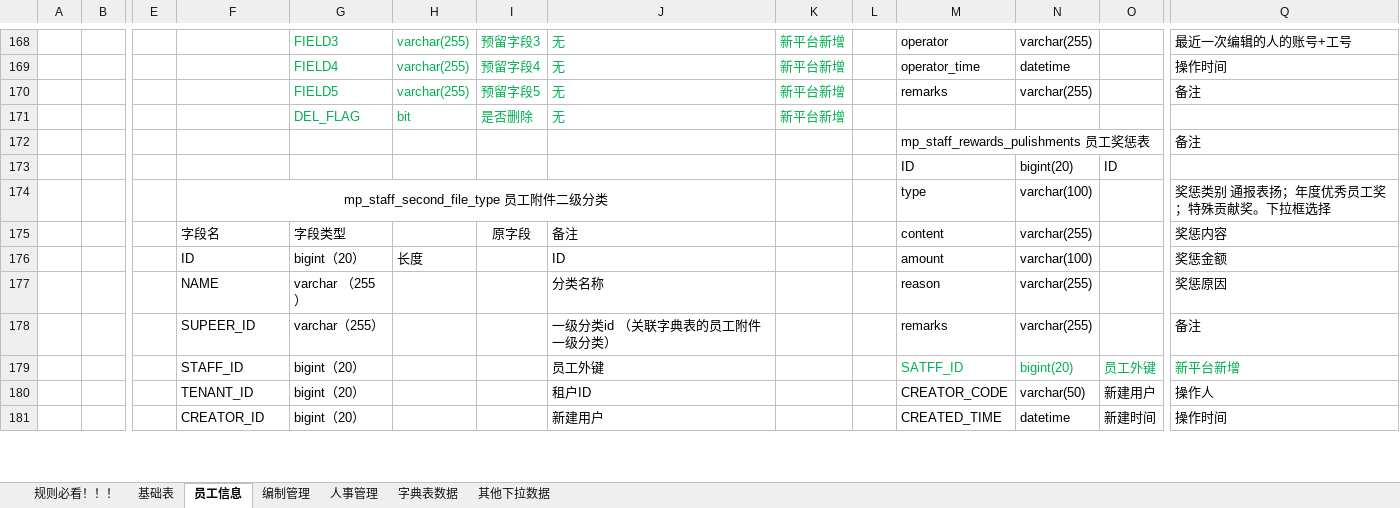
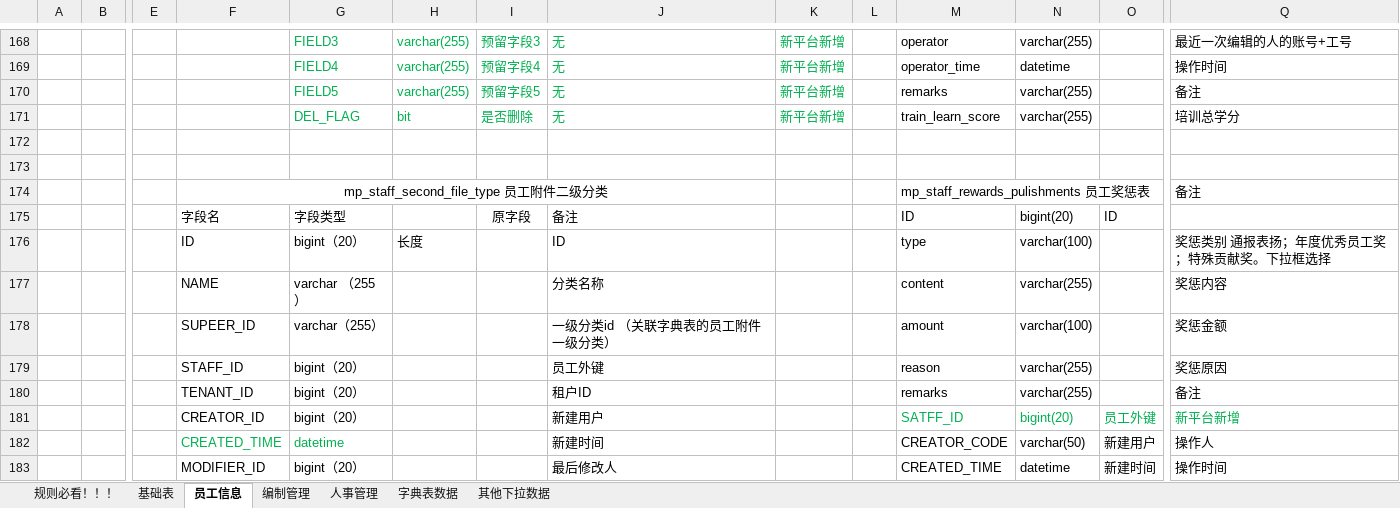
Before and after one commit to cp-hi/herdao_manpower, an Excel workbook: doc/核心人力表结构NEW-20200910.xlsx, sheet 员工信息, drawn as a sheet; only a part is shown, gaps mark what is left out; values as stored, in another font and other column widths than the file's, no borders; removed rows and columns are numbered as before the commit, all else as after; rows hold the shown columns only; the diff covers the shown part only; the diff names each change by its address in the sheet, - before the commit and + after, or states it on an @@ line.

```diff
--- a/doc/核心人力表结构NEW-20200910.xlsx (sheet 员工信息)
+++ b/doc/核心人力表结构NEW-20200910.xlsx (sheet 员工信息)
-M171: (empty)
+M171: train_learn_score
-N171: (empty)
+N171: varchar(255)
-Q171: (empty)
+Q171: 培训总学分
+row 172: (empty)
+row 173: (empty)
-F174: (empty)
+F174: mp_staff_second_file_type 员工附件二级分类
+F174:J174 merged
-F175: (empty)
+F175: 字段名
-G175: (empty)
+G175: 字段类型
-I175: (empty)
+I175: 原字段
-J175: (empty)
+J175: 备注
-row 174:  |  |  | mp_staff_second_file_type 员工附件二级分类 |  |  |  |  |  |  | type | varchar(100) |  | 奖惩类别 通报表扬；年度优秀员工奖；特殊贡献奖。下拉框选择
-row 175:  |  |  | 字段名 | 字段类型 |  | 原字段 | 备注 |  |  | content | varchar(255) |  | 奖惩内容
-M176: amount
+M176: type
-Q176: 奖惩金额
+Q176: 奖惩类别 通报表扬；年度优秀员工奖；特殊贡献奖。下拉框选择
-M177: reason
+M177: content
-Q177: 奖惩原因
+Q177: 奖惩内容
-M178: remarks
+M178: amount
-N178: varchar(255)
+N178: varchar(100)
-Q178: 备注
+Q178: 奖惩金额
+row 179:  |  |  | STAFF_ID | bigint（20） |  |  | 员工外键 |  |  | reason | varchar(255) |  | 奖惩原因
+row 180:  |  |  | TENANT_ID | bigint（20） |  |  | 租户ID |  |  | remarks | varchar(255) |  | 备注
-F181: STAFF_ID
+F181: CREATOR_ID
-J181: 员工外键
+J181: 新建用户
-F182: TENANT_ID
+F182: CREATED_TIME
-F182:G182 text colour: black
+F182:G182 text colour: #00B050
-G182: bigint（20）
+G182: datetime
-J182: 租户ID
+J182: 新建时间
-F183: CREATOR_ID
+F183: MODIFIER_ID
-J183: 新建用户
+J183: 最后修改人
```
Also changed, not shown: 2 removed rows, 24 edited cells and cell formats elsewhere in this sheet, 7 other files.
